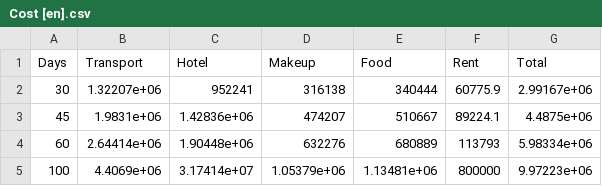
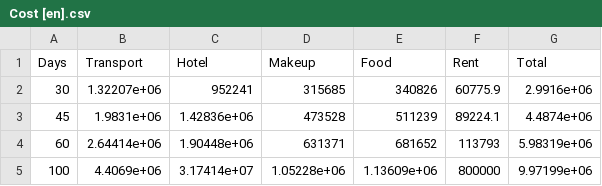
Before and after one commit to Shaurul3/Monstrii-si-Lei, a CSV file: Cost [en].csv, drawn as a sheet.

```diff
--- a/Cost [en].csv
+++ b/Cost [en].csv
@@ -1,5 +1,5 @@
 Days,Transport,Hotel,Makeup,Food,Rent,Total
-30,1.32207e+06,952241,316138,340444,60775.9,2.99167e+06
-45,1.9831e+06,1.42836e+06,474207,510667,89224.1,4.4875e+06
-60,2.64414e+06,1.90448e+06,632276,680889,113793,5.98334e+06
-100,4.4069e+06,3.17414e+07,1.05379e+06,1.13481e+06,800000,9.97223e+06
+30,1.32207e+06,952241,315685,340826,60775.9,2.9916e+06
+45,1.9831e+06,1.42836e+06,473528,511239,89224.1,4.4874e+06
+60,2.64414e+06,1.90448e+06,631371,681652,113793,5.98319e+06
+100,4.4069e+06,3.17414e+07,1.05228e+06,1.13609e+06,800000,9.97199e+06
```
Also changed, not shown: Cost [ro].csv, Extra.csv, 8 other files.
